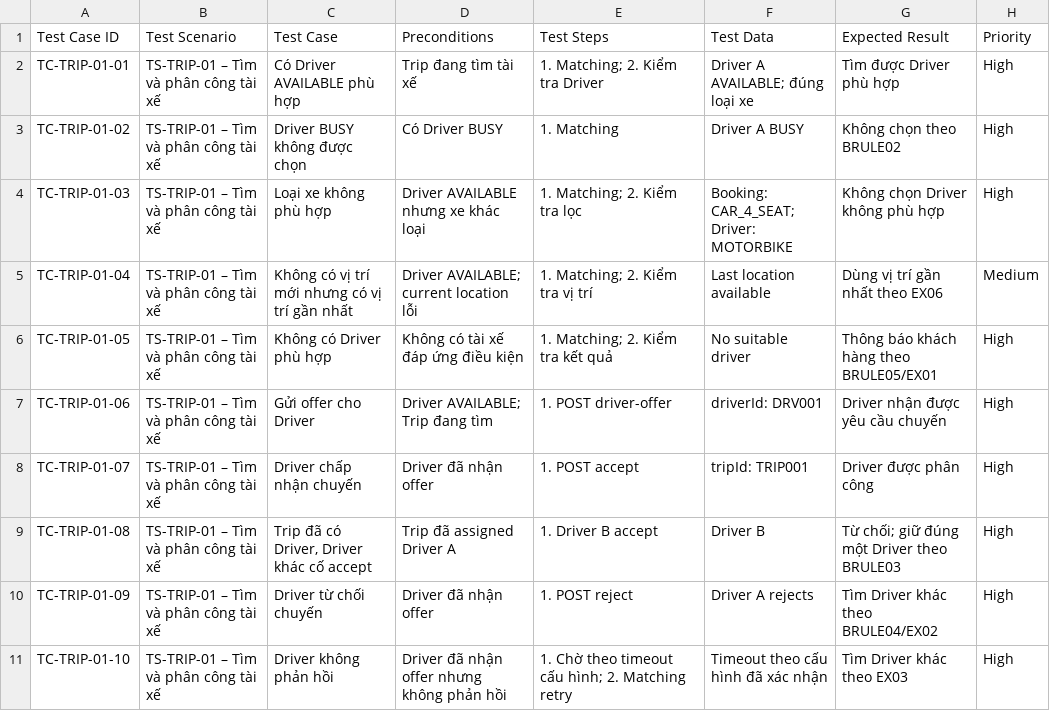
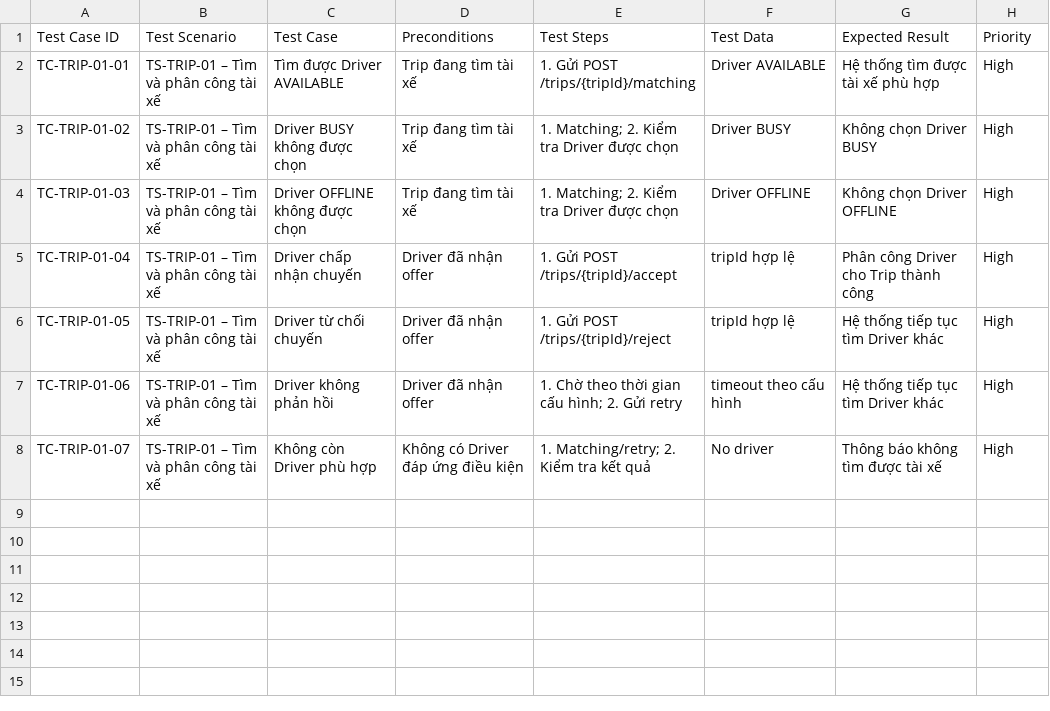
Before and after one commit to TrinhLoi05/23648141_TrinhDangLoi_Cabsystem, a CSV file: Test Cases/TS-TRIP-01-TimVaPhanCongTaiXe.csv, drawn as a sheet.

Commit message:
Update TS-TRIP-01-TimVaPhanCongTaiXe.csv

```diff
--- a/Test Cases/TS-TRIP-01-TimVaPhanCongTaiXe.csv
+++ b/Test Cases/TS-TRIP-01-TimVaPhanCongTaiXe.csv
@@ -1,11 +1,8 @@
 "Test Case ID","Test Scenario","Test Case","Preconditions","Test Steps","Test Data","Expected Result","Priority"
-"TC-TRIP-01-01","TS-TRIP-01 – Tìm và phân công tài xế","Có Driver AVAILABLE phù hợp","Trip đang tìm tài xế","1. Matching; 2. Kiểm tra Driver","Driver A AVAILABLE; đúng loại xe","Tìm được Driver phù hợp","High"
-"TC-TRIP-01-02","TS-TRIP-01 – Tìm và phân công tài xế","Driver BUSY không được chọn","Có Driver BUSY","1. Matching","Driver A BUSY","Không chọn theo BRULE02","High"
-"TC-TRIP-01-03","TS-TRIP-01 – Tìm và phân công tài xế","Loại xe không phù hợp","Driver AVAILABLE nhưng xe khác loại","1. Matching; 2. Kiểm tra lọc","Booking: CAR_4_SEAT; Driver: MOTORBIKE","Không chọn Driver không phù hợp","High"
-"TC-TRIP-01-04","TS-TRIP-01 – Tìm và phân công tài xế","Không có vị trí mới nhưng có vị trí gần nhất","Driver AVAILABLE; current location lỗi","1. Matching; 2. Kiểm tra vị trí","Last location available","Dùng vị trí gần nhất theo EX06","Medium"
-"TC-TRIP-01-05","TS-TRIP-01 – Tìm và phân công tài xế","Không có Driver phù hợp","Không có tài xế đáp ứng điều kiện","1. Matching; 2. Kiểm tra kết quả","No suitable driver","Thông báo khách hàng theo BRULE05/EX01","High"
-"TC-TRIP-01-06","TS-TRIP-01 – Tìm và phân công tài xế","Gửi offer cho Driver","Driver AVAILABLE; Trip đang tìm","1. POST driver-offer","driverId: DRV001","Driver nhận được yêu cầu chuyến","High"
-"TC-TRIP-01-07","TS-TRIP-01 – Tìm và phân công tài xế","Driver chấp nhận chuyến","Driver đã nhận offer","1. POST accept","tripId: TRIP001","Driver được phân công","High"
-"TC-TRIP-01-08","TS-TRIP-01 – Tìm và phân công tài xế","Trip đã có Driver, Driver khác cố accept","Trip đã assigned Driver A","1. Driver B accept","Driver B","Từ chối; giữ đúng một Driver theo BRULE03","High"
-"TC-TRIP-01-09","TS-TRIP-01 – Tìm và phân công tài xế","Driver từ chối chuyến","Driver đã nhận offer","1. POST reject","Driver A rejects","Tìm Driver khác theo BRULE04/EX02","High"
-"TC-TRIP-01-10","TS-TRIP-01 – Tìm và phân công tài xế","Driver không phản hồi","Driver đã nhận offer nhưng không phản hồi","1. Chờ theo timeout cấu hình; 2. Matching retry","Timeout theo cấu hình đã xác nhận","Tìm Driver khác theo EX03","High"
+"TC-TRIP-01-01","TS-TRIP-01 – Tìm và phân công tài xế","Tìm được Driver AVAILABLE","Trip đang tìm tài xế","1. Gửi POST /trips/{tripId}/matching","Driver AVAILABLE","Hệ thống tìm được tài xế phù hợp","High"
+"TC-TRIP-01-02","TS-TRIP-01 – Tìm và phân công tài xế","Driver BUSY không được chọn","Trip đang tìm tài xế","1. Matching; 2. Kiểm tra Driver được chọn","Driver BUSY","Không chọn Driver BUSY","High"
+"TC-TRIP-01-03","TS-TRIP-01 – Tìm và phân công tài xế","Driver OFFLINE không được chọn","Trip đang tìm tài xế","1. Matching; 2. Kiểm tra Driver được chọn","Driver OFFLINE","Không chọn Driver OFFLINE","High"
+"TC-TRIP-01-04","TS-TRIP-01 – Tìm và phân công tài xế","Driver chấp nhận chuyến","Driver đã nhận offer","1. Gửi POST /trips/{tripId}/accept","tripId hợp lệ","Phân công Driver cho Trip thành công","High"
+"TC-TRIP-01-05","TS-TRIP-01 – Tìm và phân công tài xế","Driver từ chối chuyến","Driver đã nhận offer","1. Gửi POST /trips/{tripId}/reject","tripId hợp lệ","Hệ thống tiếp tục tìm Driver khác","High"
+"TC-TRIP-01-06","TS-TRIP-01 – Tìm và phân công tài xế","Driver không phản hồi","Driver đã nhận offer","1. Chờ theo thời gian cấu hình; 2. Gửi retry","timeout theo cấu hình","Hệ thống tiếp tục tìm Driver khác","High"
+"TC-TRIP-01-07","TS-TRIP-01 – Tìm và phân công tài xế","Không còn Driver phù hợp","Không có Driver đáp ứng điều kiện","1. Matching/retry; 2. Kiểm tra kết quả","No driver","Thông báo không tìm được tài xế","High"
```
